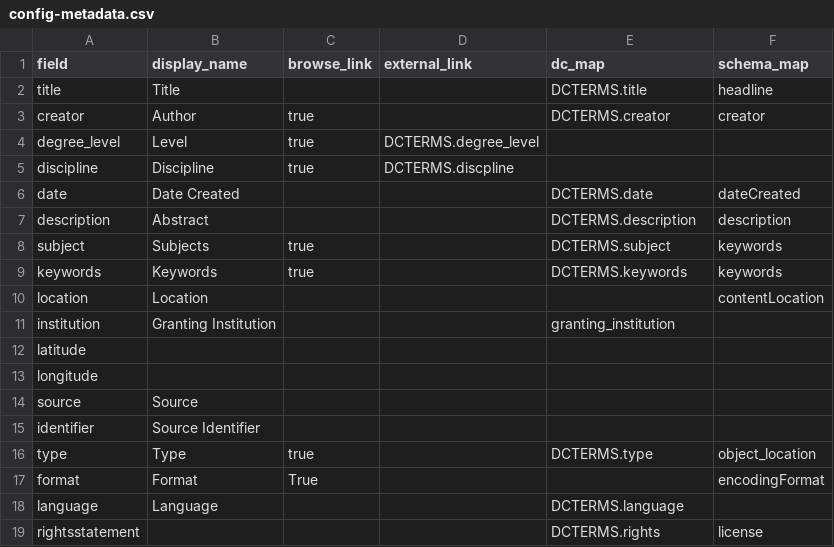
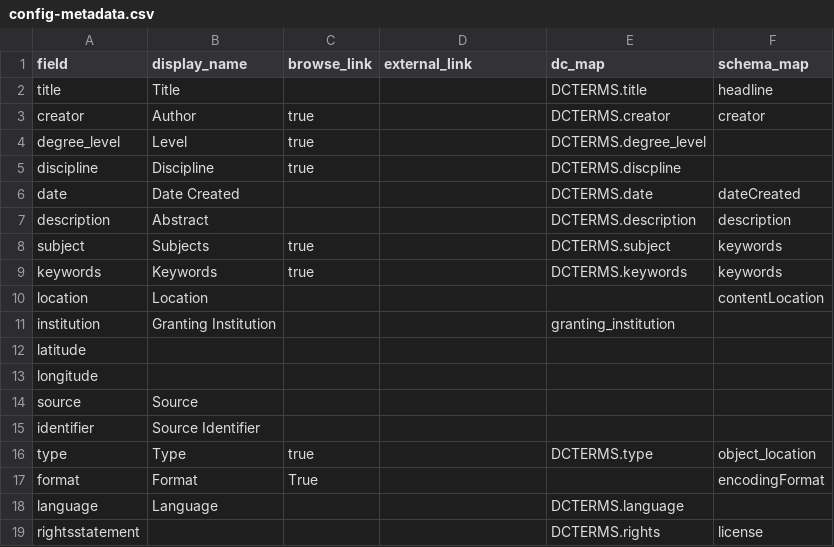
Before and after one commit to info663-sp25/team2, a CSV file: _data/config-metadata.csv, drawn as a sheet.

Commit message:
Update config-metadata.csv

```diff
--- a/_data/config-metadata.csv
+++ b/_data/config-metadata.csv
@@ -3,4 +3,4 @@ title,Title,,,DCTERMS.title,headline
 creator,Author,true,,DCTERMS.creator,creator
-degree_level,Level,true,DCTERMS.degree_level,,
-discipline,Discipline,true,DCTERMS.discpline,,
+degree_level,Level,true,,DCTERMS.degree_level,,
+discipline,Discipline,true,,DCTERMS.discpline,,
 date,Date Created,,,DCTERMS.date,dateCreated
```
